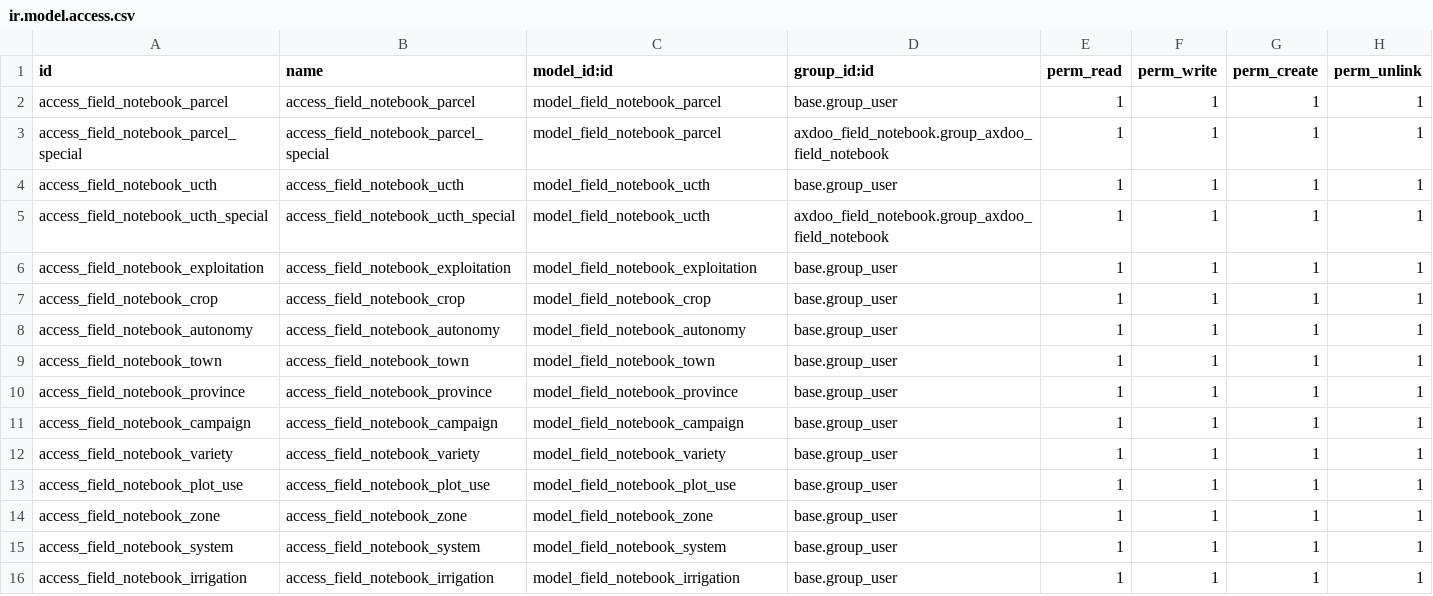
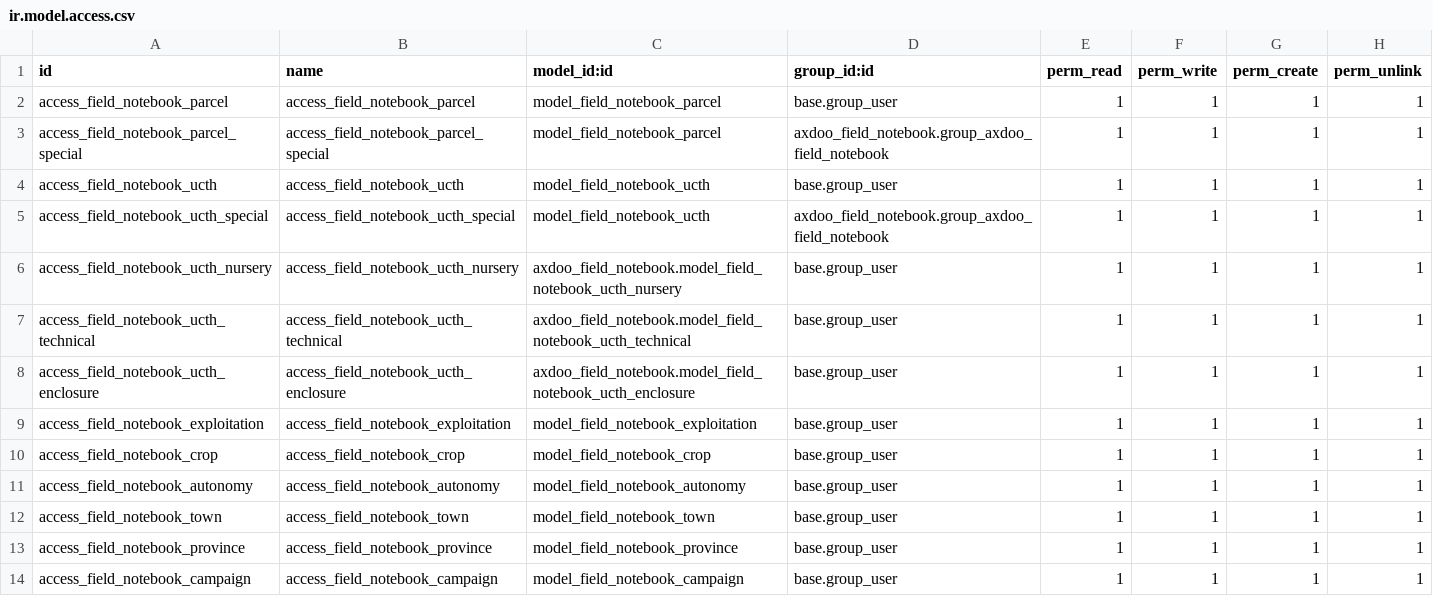
Before and after one commit to pablomil2000/axdoo-agriculture, a CSV file: axdoo_field_notebook/security/ir.model.access.csv, drawn as a sheet; only a part is shown; the shorter side is filled out with more unchanged rows; the diff names each change by its address in the sheet, - before the commit and + after, or states it on an @@ line.

```diff
--- a/axdoo_field_notebook/security/ir.model.access.csv
+++ b/axdoo_field_notebook/security/ir.model.access.csv
+row 6: access_field_notebook_ucth_nursery | access_field_notebook_ucth_nursery | axdoo_field_notebook.model_field_notebook_ucth_nursery | base.group_user | 1 | 1 | 1 | 1
+row 7: access_field_notebook_ucth_technical | access_field_notebook_ucth_technical | axdoo_field_notebook.model_field_notebook_ucth_technical | base.group_user | 1 | 1 | 1 | 1
+row 8: access_field_notebook_ucth_enclosure | access_field_notebook_ucth_enclosure | axdoo_field_notebook.model_field_notebook_ucth_enclosure | base.group_user | 1 | 1 | 1 | 1
```
Also changed, not shown: 6 other files.
